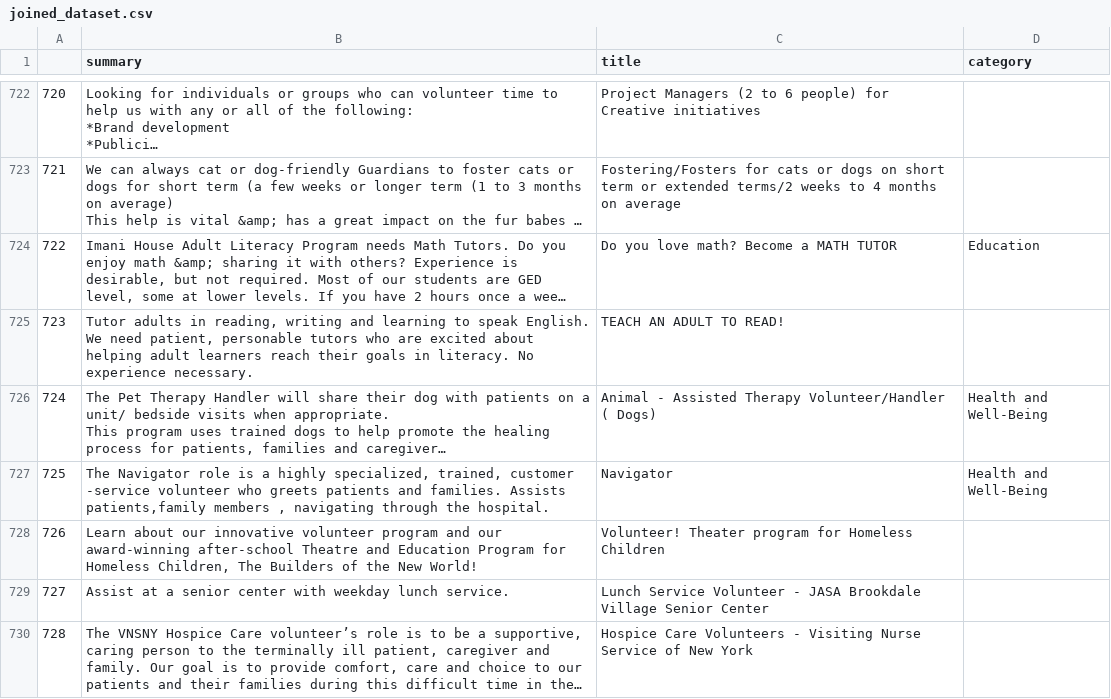
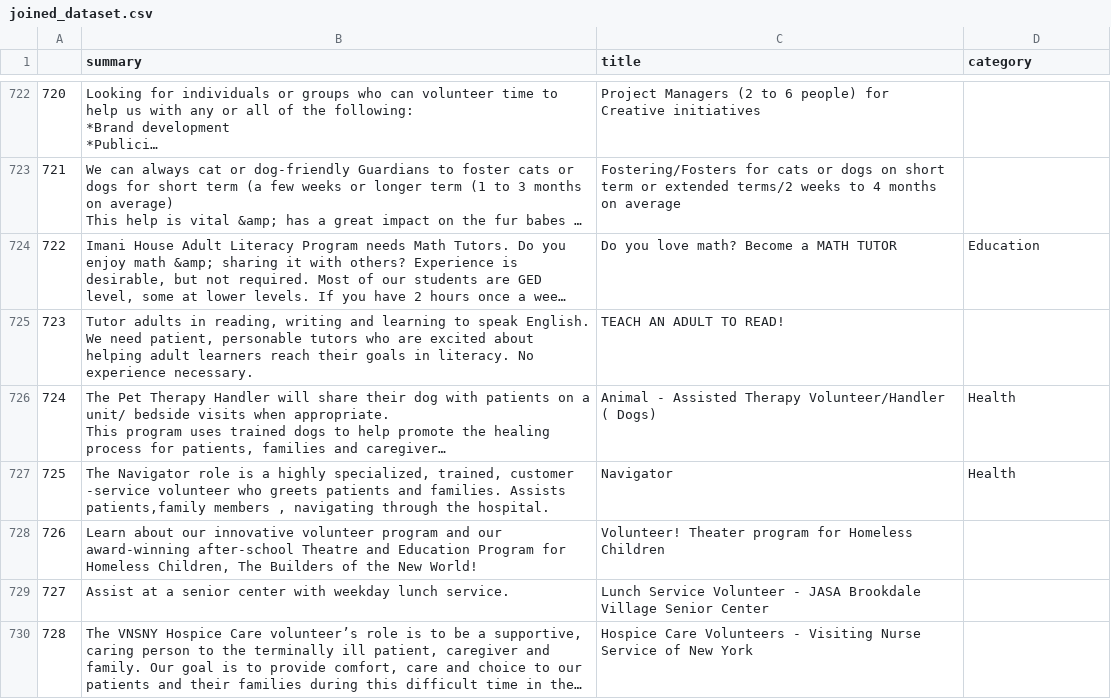
Before and after one commit to kipodd/itc-hackathon-2020, a CSV file: server/text_sum/joined_dataset.csv, drawn as a sheet; only a part is shown, gaps mark what is left out; long unchanged cells end in …; the diff covers the shown part only; the diff names each change by its address in the sheet, - before the commit and + after, or states it on an @@ line.

Commit message:
Updated joined_dataset

```diff
--- a/server/text_sum/joined_dataset.csv
+++ b/server/text_sum/joined_dataset.csv
-D726:D727 (category): Health and Well-Being
+D726:D727 (category): Health
```
Also changed, not shown: 20 edited cells elsewhere in this file.
